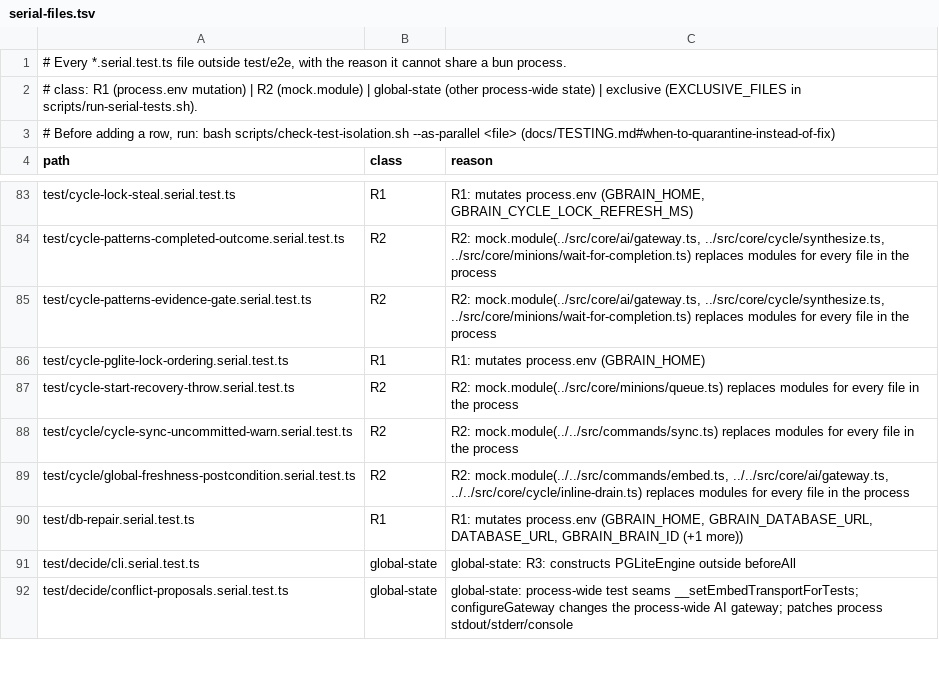
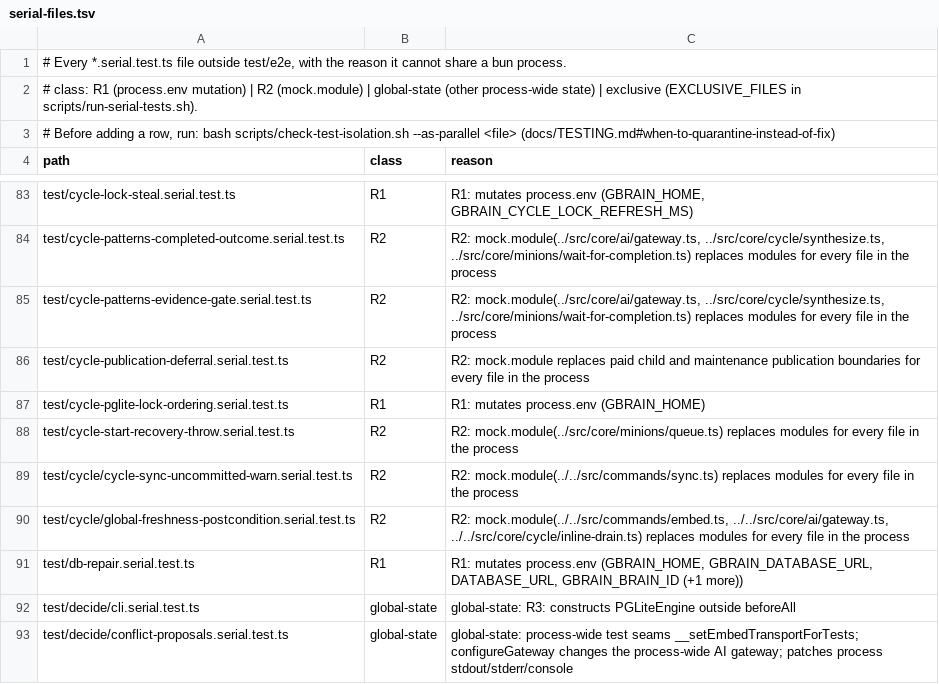
Before and after one commit to BeatusMomentum/gbrain, a TSV file: scripts/serial-files.tsv, drawn as a sheet; only a part is shown, gaps mark what is left out.

Commit message:
fix(dream): defer pending and contended pattern/drift publication (#6059)
Patterns and drift no longer fail the phase when managed maintenance
publication is accepted-but-pending or its admission was rolled back by
database contention. Drift returns `partial` with `reports_written: 0` and
`publish_deferred: 1`; patterns returns `warn`, excludes deferred stamps
from finalized counts and verification, and leaves the evidence watermark
unstamped so the next cycle retries.

Kept: all of it. The narrow `maintenancePublicationDeferral` classifier
(accepted non-terminal write_pending receipt, or storage_error with detail
database_contention and no receipt), deferral caught only around
publication, partial/warn status with publish_deferred counts, and the
9-case serial test with its serial-files.tsv registration.
Changed: the test fixture person uses the alice-example placeholder.
Left out: the contributor's VERSION/title stamp.

Addresses issue #6052 (disposition set in the wave PR body).

Contributed by @javieraldape

Co-Authored-By: Javier Aldape <6430563+javieraldape@users.noreply.github.com>

```diff
--- a/scripts/serial-files.tsv
+++ b/scripts/serial-files.tsv
@@ -85,2 +85,3 @@ test/cycle-patterns-completed-outcome.serial.test.ts	R2	R2: mock.module(../src/c
 test/cycle-patterns-evidence-gate.serial.test.ts	R2	R2: mock.module(../src/core/ai/gateway.ts, ../src/core/cycle/synthesize.ts, ../src/core/minions/wait-for-completion.ts) replaces modules for every file in the process
+test/cycle-publication-deferral.serial.test.ts	R2	R2: mock.module replaces paid child and maintenance publication boundaries for every file in the process
 test/cycle-pglite-lock-ordering.serial.test.ts	R1	R1: mutates process.env (GBRAIN_HOME)
```
Also changed, not shown: 4 other files.
